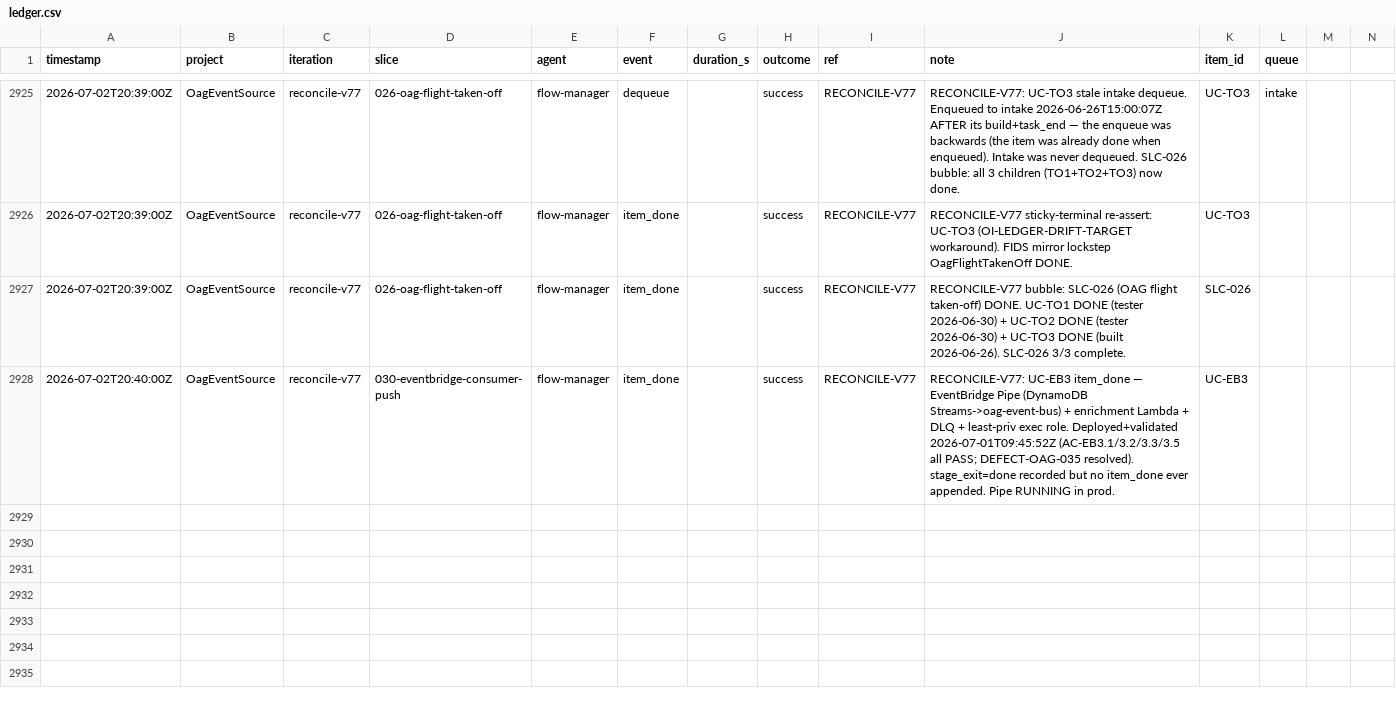
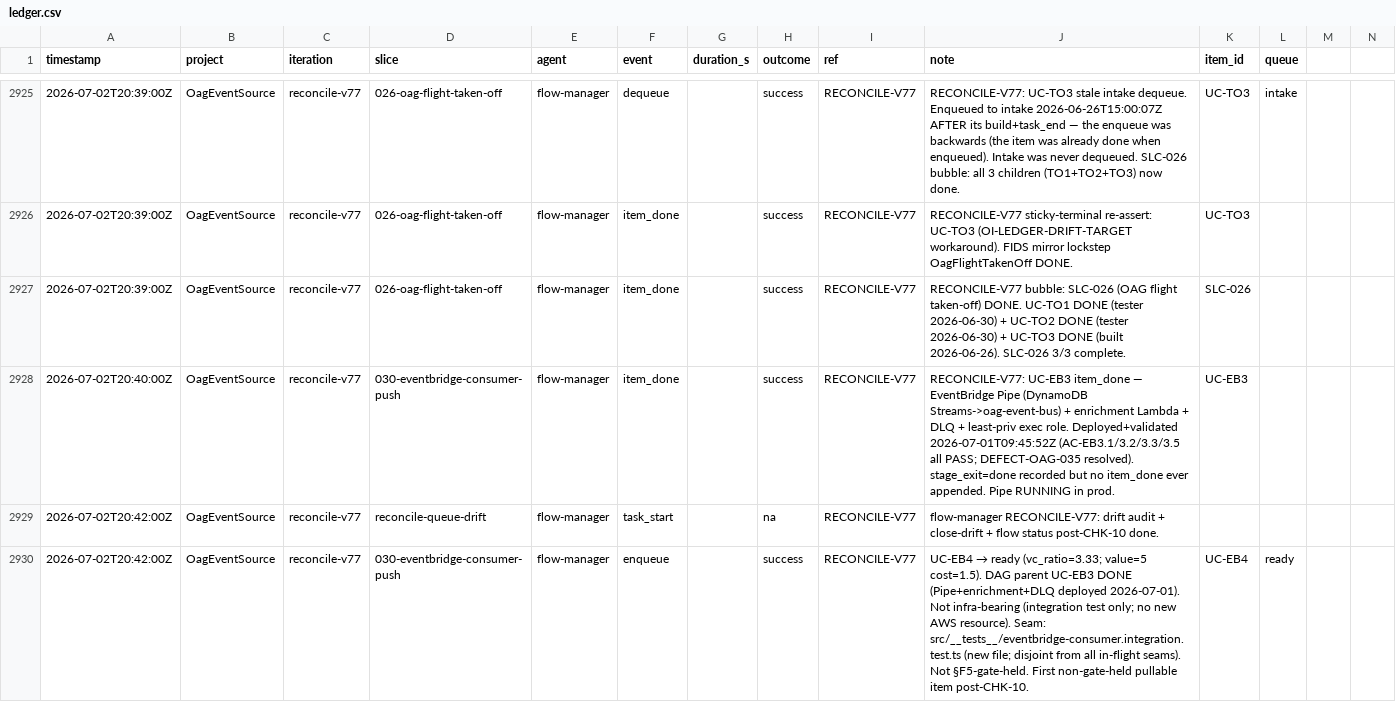
Before and after one commit to john-aerocloud/claude_learning_agents, a CSV file: process/dora/ledger.csv, drawn as a sheet; only a part is shown, gaps mark what is left out; the diff covers the shown part only.

```diff
--- a/process/dora/ledger.csv
+++ b/process/dora/ledger.csv
@@ -2943 +2943,3 @@ timestamp,project,iteration,slice,agent,event,duration_s,outcome,ref,note,item_i
 2026-07-02T20:40:00Z,OagEventSource,reconcile-v77,030-eventbridge-consumer-push,flow-manager,item_done,,success,RECONCILE-V77,RECONCILE-V77: UC-EB3 item_done — EventBridge Pipe (DynamoDB Streams->oag-event-bus) + enrichment Lambda + DLQ + least-priv exec role. Deployed+validated 2026-07-01T09:45:52Z (AC-EB3.1/3.2/3.3/3.5 all PASS; DEFECT-OAG-035 resolved). stage_exit=done recorded but no item_done ever appended. Pipe RUNNING in prod.,UC-EB3,,
+2026-07-02T20:42:00Z,OagEventSource,reconcile-v77,reconcile-queue-drift,flow-manager,task_start,,na,RECONCILE-V77,flow-manager RECONCILE-V77: drift audit + close-drift + flow status post-CHK-10 done.,,,
+2026-07-02T20:42:00Z,OagEventSource,reconcile-v77,030-eventbridge-consumer-push,flow-manager,enqueue,,success,RECONCILE-V77,UC-EB4 → ready (vc_ratio=3.33; value=5 cost=1.5). DAG parent UC-EB3 DONE (Pipe+enrichment+DLQ deployed 2026-07-01). Not infra-bearing (integration test only; no new AWS resource). Seam: src/__tests__/eventbridge-consumer.integration.test.ts (new file; disjoint from all in-flight seams). Not §F5-gate-held. First non-gate-held pullable item post-CHK-10.,UC-EB4,ready,
```
Also changed, not shown: 2 added rows elsewhere in this file.
